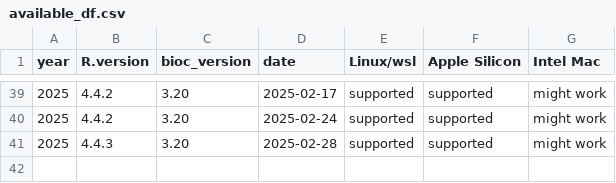
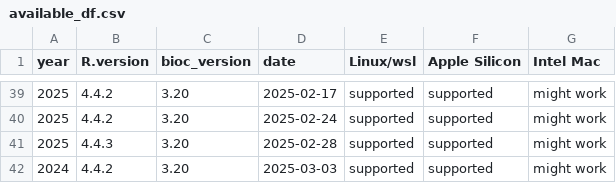
Before and after one commit to ropensci/rix, a CSV file: inst/extdata/available_df.csv, drawn as a sheet; only a part is shown, gaps mark what is left out; the diff names each change by its address in the sheet, - before the commit and + after, or states it on an @@ line.

Commit message:
Updated available dates

```diff
--- a/inst/extdata/available_df.csv
+++ b/inst/extdata/available_df.csv
+row 42: 2024 | 4.4.2 | 3.20 | 2025-03-03 | supported | supported | might work
```
